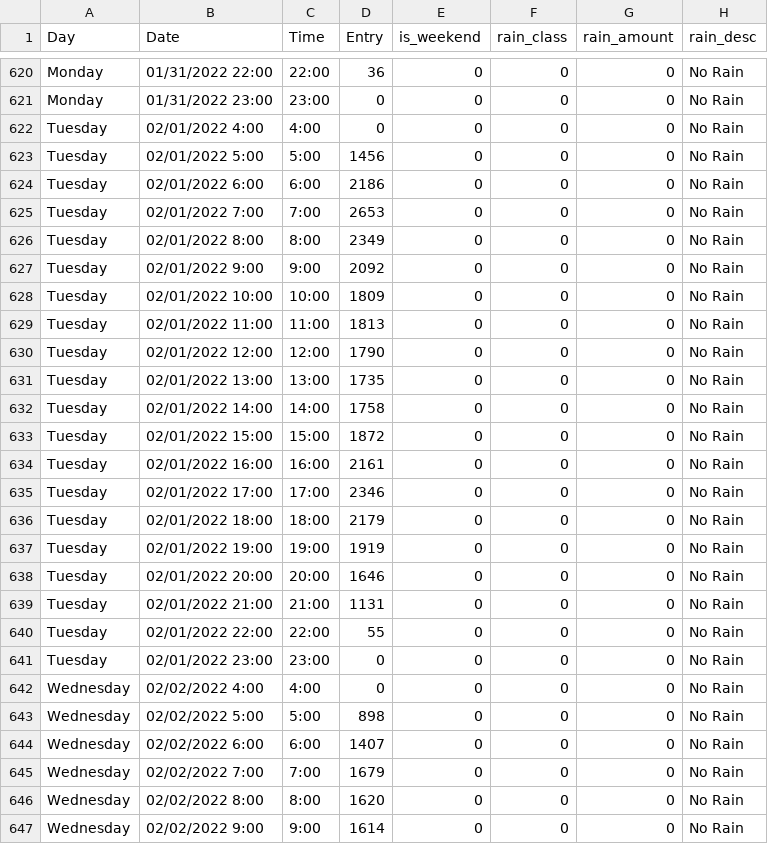
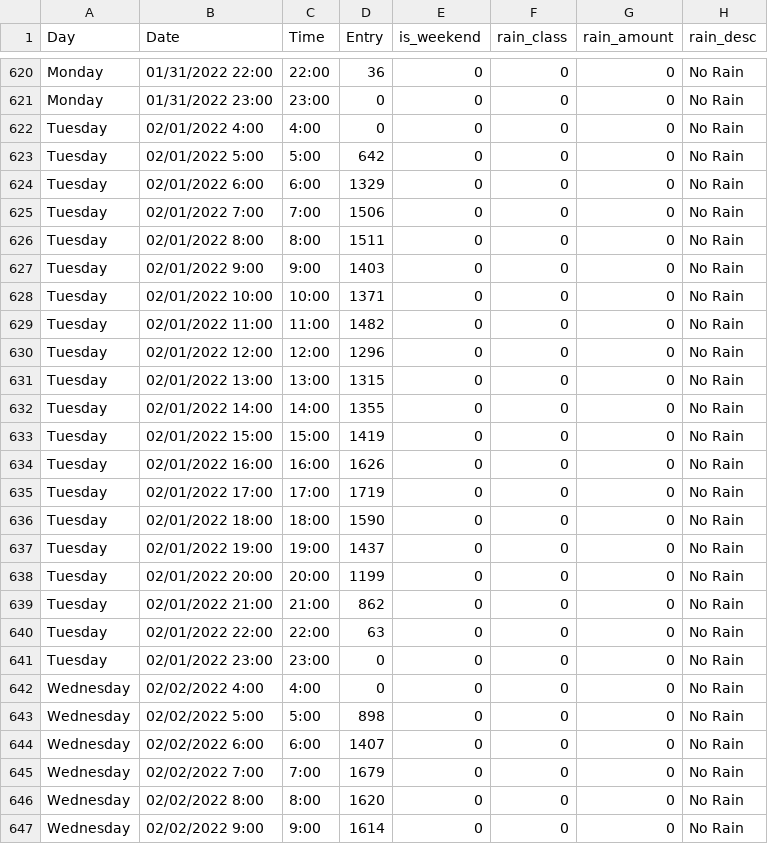
Before and after one commit to fdemberga2/Hoshino, a CSV file: XAI/2223TaftLSTM.csv, drawn as a sheet; only a part is shown, gaps mark what is left out; the diff covers the shown part only.

Commit message:
Updated Dataset (Final)
Moving Average (Corresponding Date from Before Month and After Month) [Except for May = March & June corresponding dates]

```diff
--- a/XAI/2223TaftLSTM.csv
+++ b/XAI/2223TaftLSTM.csv
@@ -622,20 +622,20 @@ Monday,01/31/2022 23:00,23:00,0,0,0,0,No Rain
 Tuesday,02/01/2022 4:00,4:00,0,0,0,0,No Rain
-Tuesday,02/01/2022 5:00,5:00,1456,0,0,0,No Rain
-Tuesday,02/01/2022 6:00,6:00,2186,0,0,0,No Rain
-Tuesday,02/01/2022 7:00,7:00,2653,0,0,0,No Rain
-Tuesday,02/01/2022 8:00,8:00,2349,0,0,0,No Rain
-Tuesday,02/01/2022 9:00,9:00,2092,0,0,0,No Rain
-Tuesday,02/01/2022 10:00,10:00,1809,0,0,0,No Rain
-Tuesday,02/01/2022 11:00,11:00,1813,0,0,0,No Rain
-Tuesday,02/01/2022 12:00,12:00,1790,0,0,0,No Rain
-Tuesday,02/01/2022 13:00,13:00,1735,0,0,0,No Rain
-Tuesday,02/01/2022 14:00,14:00,1758,0,0,0,No Rain
-Tuesday,02/01/2022 15:00,15:00,1872,0,0,0,No Rain
-Tuesday,02/01/2022 16:00,16:00,2161,0,0,0,No Rain
-Tuesday,02/01/2022 17:00,17:00,2346,0,0,0,No Rain
-Tuesday,02/01/2022 18:00,18:00,2179,0,0,0,No Rain
-Tuesday,02/01/2022 19:00,19:00,1919,0,0,0,No Rain
-Tuesday,02/01/2022 20:00,20:00,1646,0,0,0,No Rain
-Tuesday,02/01/2022 21:00,21:00,1131,0,0,0,No Rain
-Tuesday,02/01/2022 22:00,22:00,55,0,0,0,No Rain
+Tuesday,02/01/2022 5:00,5:00,642,0,0,0,No Rain
+Tuesday,02/01/2022 6:00,6:00,1329,0,0,0,No Rain
+Tuesday,02/01/2022 7:00,7:00,1506,0,0,0,No Rain
+Tuesday,02/01/2022 8:00,8:00,1511,0,0,0,No Rain
+Tuesday,02/01/2022 9:00,9:00,1403,0,0,0,No Rain
+Tuesday,02/01/2022 10:00,10:00,1371,0,0,0,No Rain
+Tuesday,02/01/2022 11:00,11:00,1482,0,0,0,No Rain
+Tuesday,02/01/2022 12:00,12:00,1296,0,0,0,No Rain
+Tuesday,02/01/2022 13:00,13:00,1315,0,0,0,No Rain
+Tuesday,02/01/2022 14:00,14:00,1355,0,0,0,No Rain
+Tuesday,02/01/2022 15:00,15:00,1419,0,0,0,No Rain
+Tuesday,02/01/2022 16:00,16:00,1626,0,0,0,No Rain
+Tuesday,02/01/2022 17:00,17:00,1719,0,0,0,No Rain
+Tuesday,02/01/2022 18:00,18:00,1590,0,0,0,No Rain
+Tuesday,02/01/2022 19:00,19:00,1437,0,0,0,No Rain
+Tuesday,02/01/2022 20:00,20:00,1199,0,0,0,No Rain
+Tuesday,02/01/2022 21:00,21:00,862,0,0,0,No Rain
+Tuesday,02/01/2022 22:00,22:00,63,0,0,0,No Rain
 Tuesday,02/01/2022 23:00,23:00,0,0,0,0,No Rain
```
Also changed, not shown: 54 edited cells elsewhere in this file, XAI/2223TaftProphet.csv.
